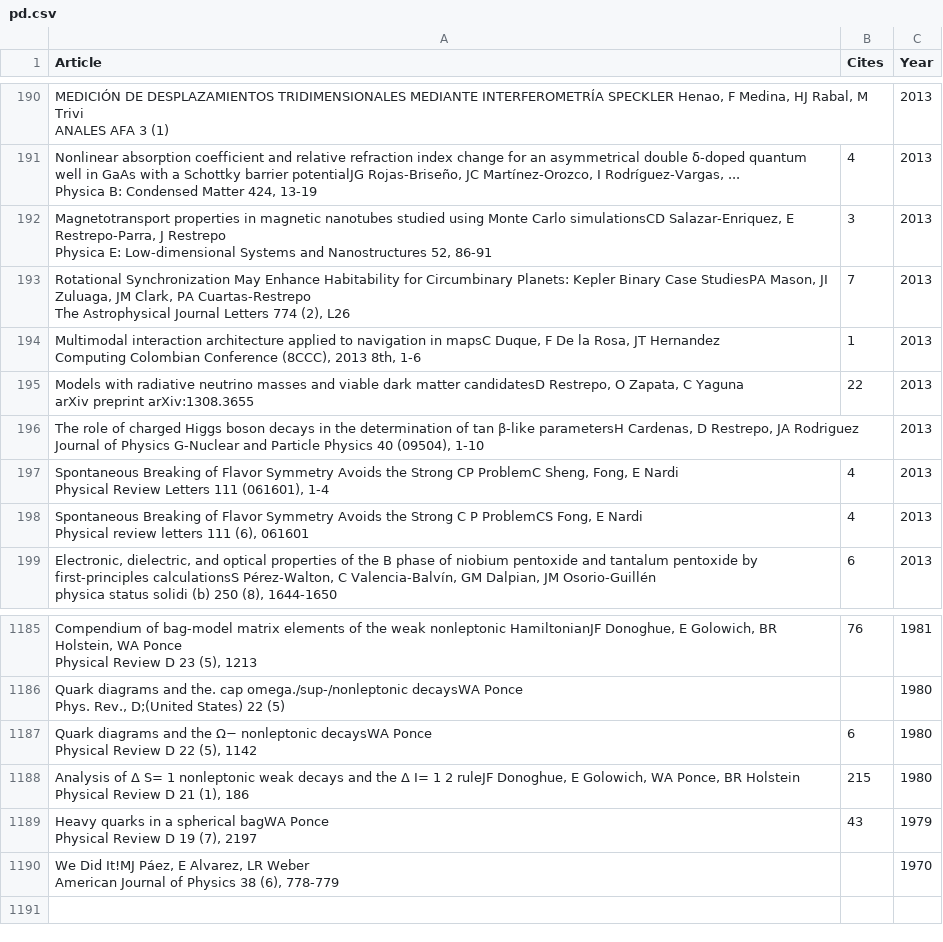
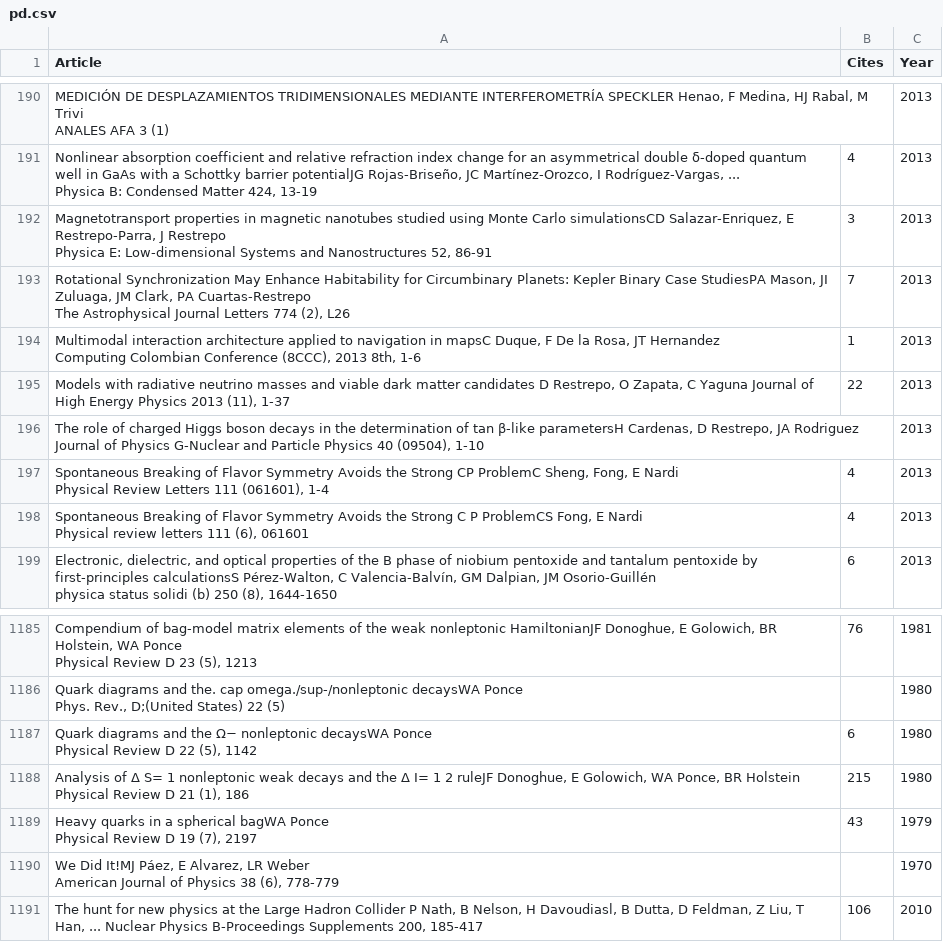
Before and after one commit to restrepo/indicadores, a CSV file: pd.csv, drawn as a sheet; only a part is shown, gaps mark what is left out.

```diff
--- a/pd.csv
+++ b/pd.csv
@@ -383,4 +383,3 @@ The Astrophysical Journal Letters 774 (2), L26",7,2013
 Computing Colombian Conference (8CCC), 2013 8th, 1-6",1,2013
-"Models with radiative neutrino masses and viable dark matter candidatesD Restrepo, O Zapata, C Yaguna
-arXiv preprint arXiv:1308.3655",22,2013
+"Models with radiative neutrino masses and viable dark matter candidates D Restrepo, O Zapata, C Yaguna Journal of High Energy Physics 2013 (11), 1-37",22,2013
 "The role of charged Higgs boson decays in the determination of tan β-like parametersH Cardenas, D Restrepo, JA Rodriguez
@@ -2359 +2358,2 @@ Physical Review D 19 (7), 2197",43,1979
 American Journal of Physics 38 (6), 778-779",,1970
+"The hunt for new physics at the Large Hadron Collider P Nath, B Nelson, H Davoudiasl, B Dutta, D Feldman, Z Liu, T Han, ... Nuclear Physics B-Proceedings Supplements 200, 185-417",106,2010
```
Also changed, not shown: newcitations.csv, 3 other files.
